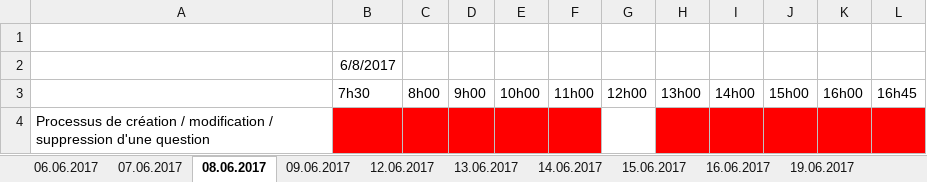
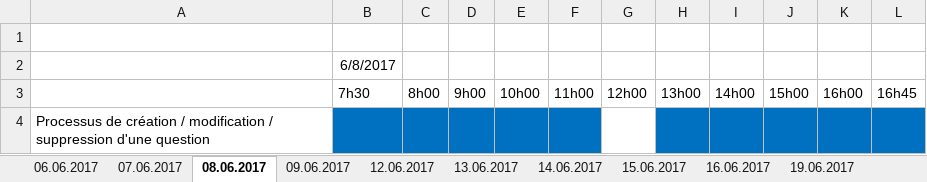
Before and after one commit to cedricdrrnm/TPI_QCM, an Excel workbook: QCM_Sicharp/PlanningFinal.xlsx, sheet 08.06.2017, drawn as a sheet; values as stored, in another font and other column widths than the file's, no borders; the diff names each change by its address in the sheet, - before the commit and + after, or states it on an @@ line.

```diff
--- a/QCM_Sicharp/PlanningFinal.xlsx (sheet 08.06.2017)
+++ b/QCM_Sicharp/PlanningFinal.xlsx (sheet 08.06.2017)
-B4:F4 fill: #FF0000
+B4:F4 fill: #0070C0
-H4:L4 fill: #FF0000
+H4:L4 fill: #0070C0
```
Also changed, not shown: sheet 07.06.2017, sheet 13.06.2017, sheet 15.06.2017, sheet 14.06.2017, sheet 06.06.2017, sheet 12.06.2017, QCM_Sicharp/PlanningInitial.xlsx.
